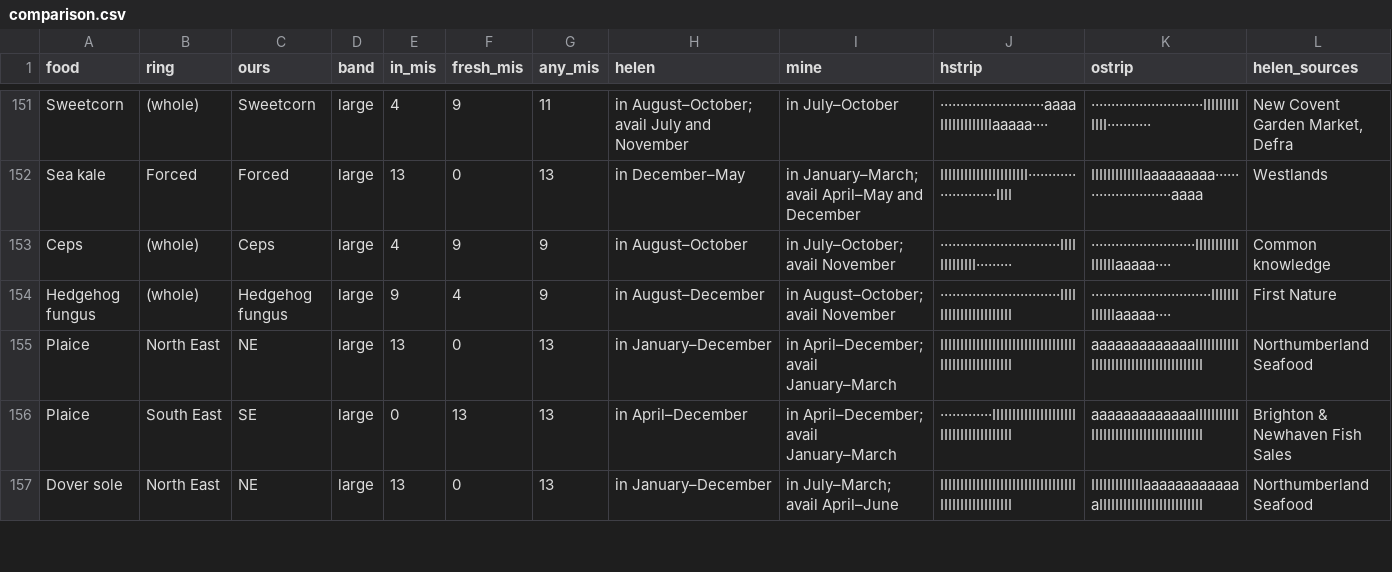
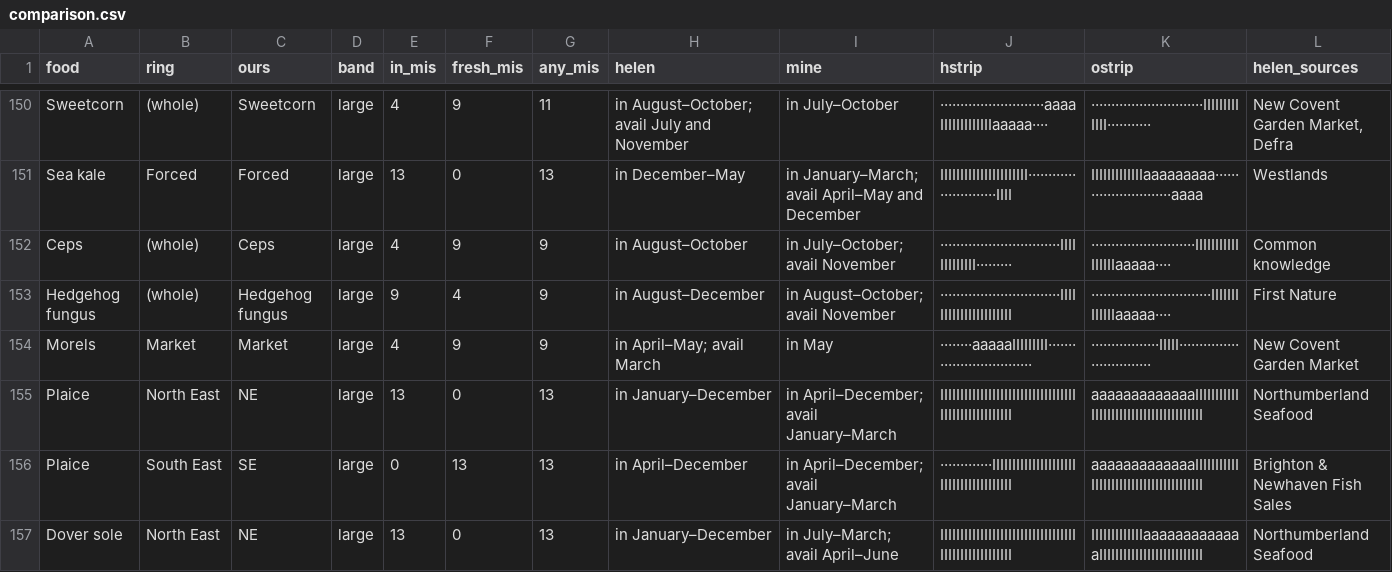
Before and after one commit to DeckOfPandas/is-it-rhubarb-yet, a CSV file: research/out/comparison.csv, drawn as a sheet; only a part is shown, gaps mark what is left out; rows hold the shown columns only; the diff covers the shown part only; the diff names each change by its address in the sheet, - before the commit and + after, or states it on an @@ line.

```diff
--- a/research/out/comparison.csv
+++ b/research/out/comparison.csv
+row 154: Morels | Market | Market | large | 4 | 9 | 9 | in April–May; avail March | in May | ········aaaaaIIIIIIIII······························ | ·················IIIII······························ | New Covent Garden Market
```
Also changed, not shown: 3 added rows and 4 removed rows elsewhere in this file, 28 other files.
